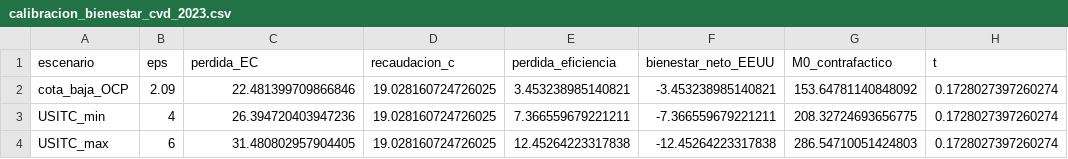
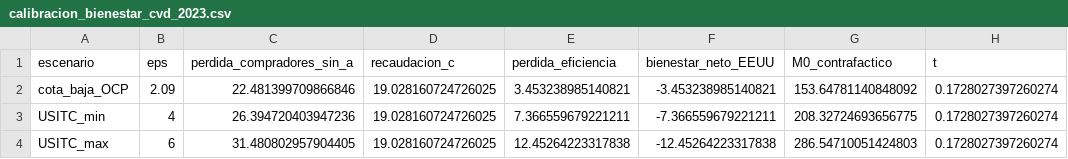
Before and after one commit to Lauti91/eco_inter_TPs_2c2026, a CSV file: output/tablas/03/calibracion_bienestar_cvd_2023.csv, drawn as a sheet; only a part is shown; the diff names each change by its address in the sheet, - before the commit and + after, or states it on an @@ line.

```diff
--- a/output/tablas/03/calibracion_bienestar_cvd_2023.csv
+++ b/output/tablas/03/calibracion_bienestar_cvd_2023.csv
-C1: perdida_EC
+C1: perdida_compradores_sin_a
```
Also changed, not shown: bases de datos/acuerdos_socios_8708.csv, output/tablas/03/origen_regimen_8708_2023.csv, 37 other files.
